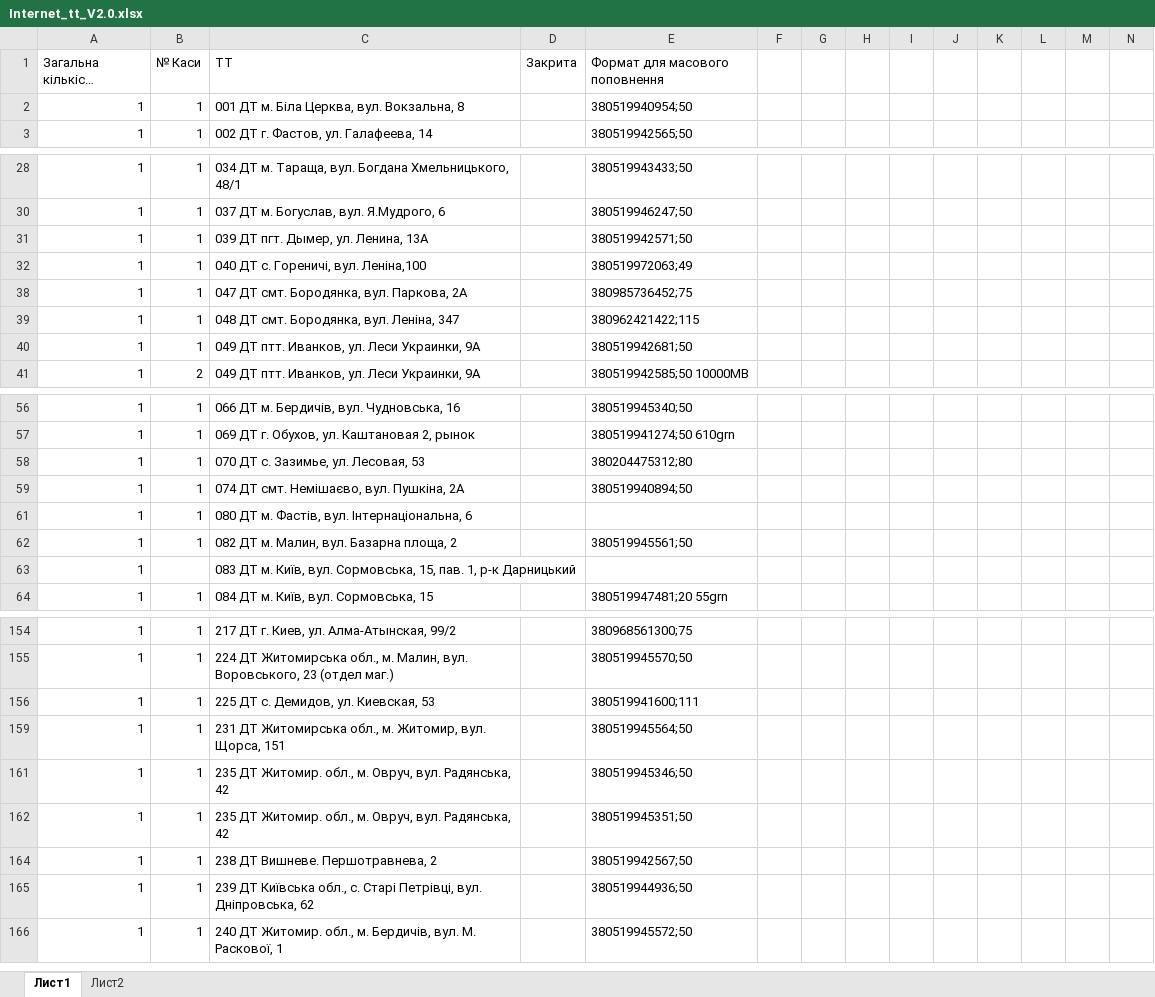
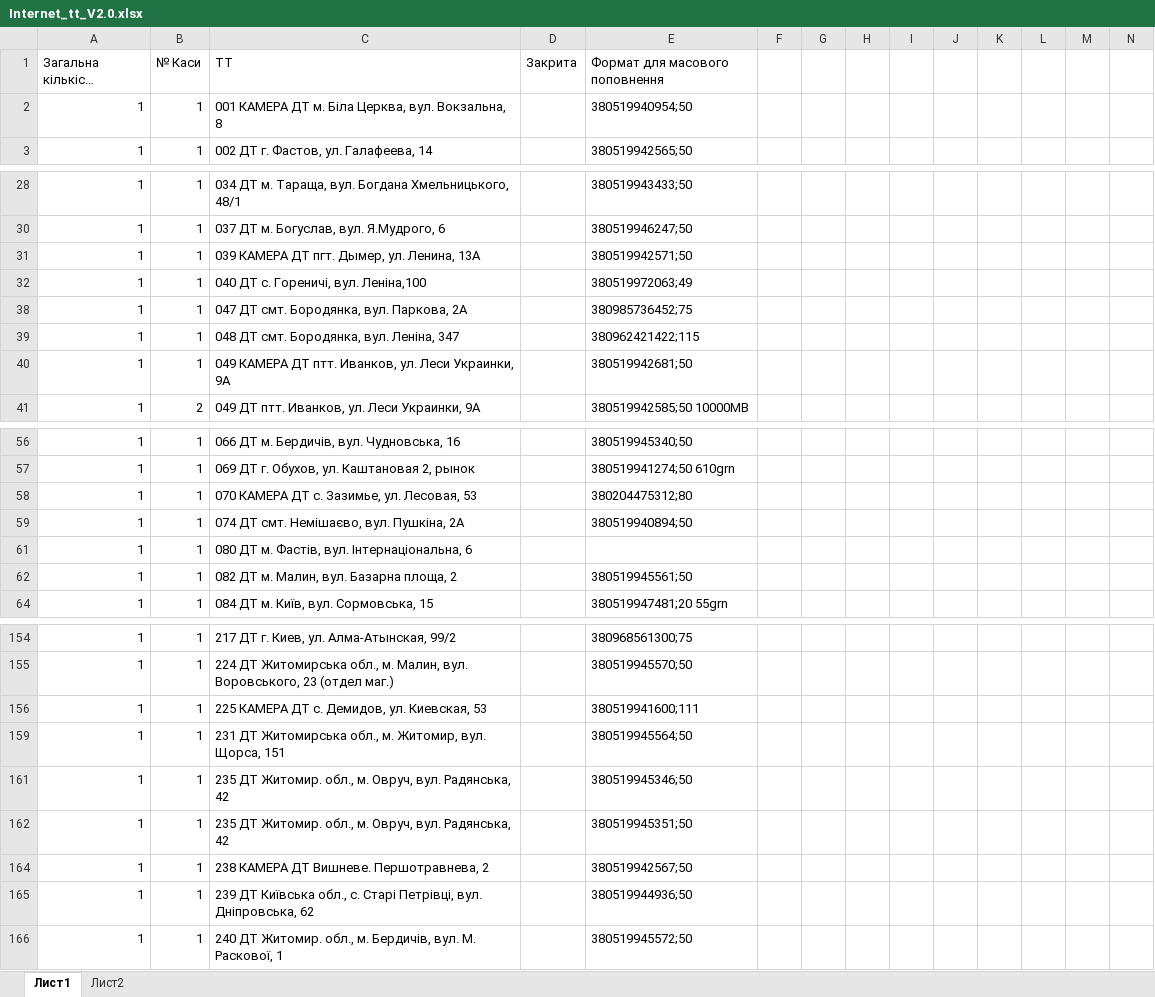
Before and after one commit to Andriyash/GitHub, an Excel workbook: Internet_tt_V2.0.xlsx, sheet Лист1, drawn as a sheet; only a part is shown, gaps mark what is left out; long unchanged cells end in …; values as stored, in another font and other column widths than the file's, no cell formats; removed rows and columns are numbered as before the commit, all else as after; rows hold the shown columns only; the diff covers the shown part only; the diff names each change by its address in the sheet, - before the commit and + after, or states it on an @@ line.

Commit message:
UP КАМЕРА
Закриті тт:
83
122
290
327
360
362

Відкриті тт:
366
371
373

```diff
--- a/Internet_tt_V2.0.xlsx (sheet Лист1)
+++ b/Internet_tt_V2.0.xlsx (sheet Лист1)
-C2 (ТТ): 001 ДТ м. Біла Церква, вул. Вокзальна, 8
+C2 (ТТ): 001 КАМЕРА ДТ м. Біла Церква, вул. Вокзальна, 8
-C31 (ТТ): 039 ДТ пгт. Дымер, ул. Ленина, 13А
+C31 (ТТ): 039 КАМЕРА ДТ пгт. Дымер, ул. Ленина, 13А
-C40 (ТТ): 049 ДТ птт.…
+C40 (ТТ): 049 КАМЕРА ДТ птт.…
-C58 (ТТ): 070 ДТ с. Зазимье, ул. Лесовая, 53
+C58 (ТТ): 070 КАМЕРА ДТ с. Зазимье, ул. Лесовая, 53
-row 63: 1 |  | 083 ДТ м. Київ, вул. Сормовська, 15, пав. 1, р-к Дарницький
-C156 (ТТ): 225 ДТ с. Демидов, ул. Киевская, 53
+C156 (ТТ): 225 КАМЕРА ДТ с. Демидов, ул. Киевская, 53
-C164 (ТТ): 238 ДТ Вишневе. Першотравнева, 2
+C164 (ТТ): 238 КАМЕРА ДТ Вишневе. Першотравнева, 2
```
Also changed, not shown: 3 added rows, 6 removed rows and 18 edited cells elsewhere in this sheet, cell formats, hidden cells.
